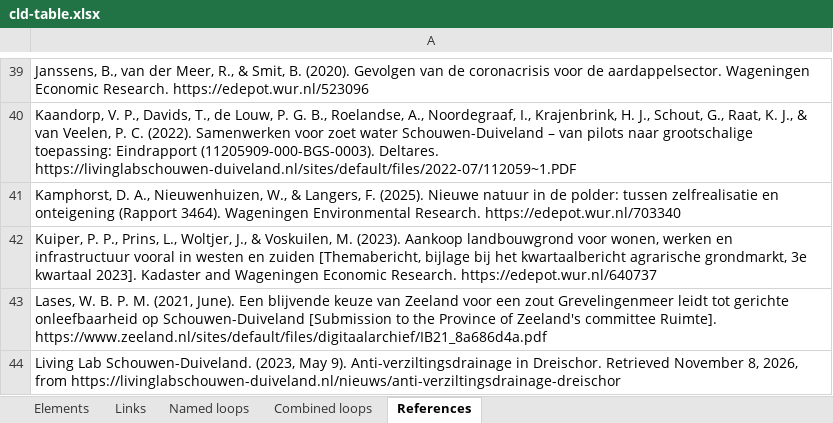
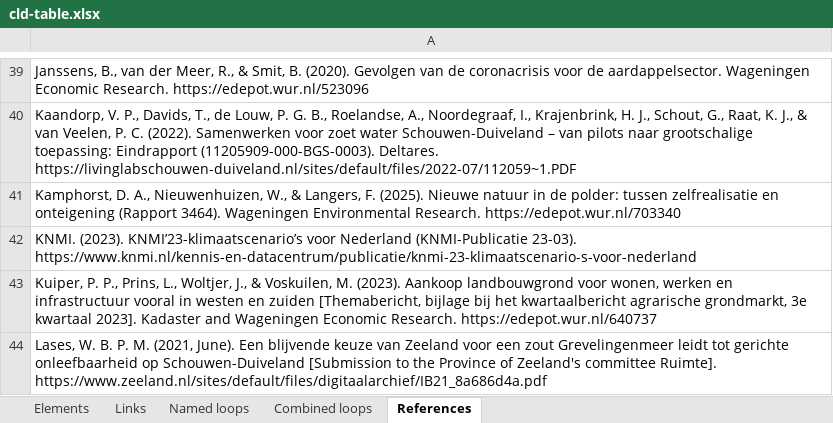
Before and after one commit to jordyzuidam2003-bot/zeeland-cld, an Excel workbook: docs/tables/cld-table.xlsx, sheet References, drawn as a sheet; only a part is shown, gaps mark what is left out; the shorter side is filled out with more unchanged rows; values as stored, in another font and other column widths than the file's, no borders; the diff names each change by its address in the sheet, - before the commit and + after, or states it on an @@ line.

Commit message:
KNMI'23 sources the three climate drivers (Hotter, drier summers; Wetter winters; Sea-level rise, its hydrostatic-pressure clause left to its link to Saline seepage) and Hotter, drier summers -> External freshwater supply (p. 42, within the year), national averages, no figure for Zeeland; Jordy agreed

```diff
--- a/docs/tables/cld-table.xlsx (sheet References)
+++ b/docs/tables/cld-table.xlsx (sheet References)
+row 42: KNMI. (2023). KNMI’23-klimaatscenario’s voor Nederland (KNMI-Publicatie 23-03). https://www.knmi.nl/kennis-en-datacentrum/publicatie/knmi-23-klimaatscenario-s-voor-nederland
```
Also changed, not shown: sheet Elements, sheet Links, 4 other files.
